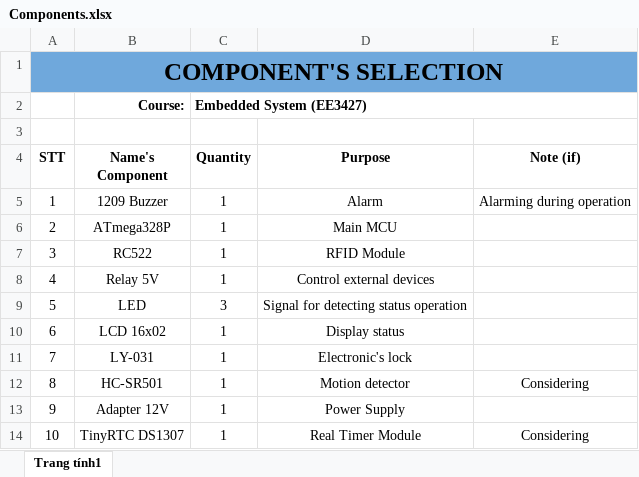
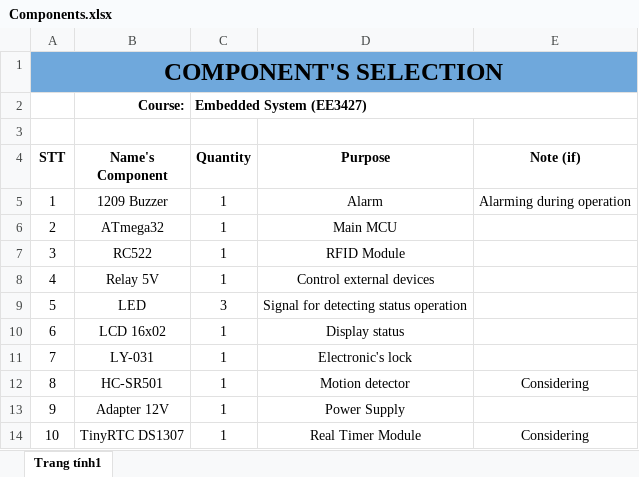
Before and after one commit to cuong2504/RFID-Card-Reader, an Excel workbook: Docs/Components.xlsx, sheet Trang tính1, drawn as a sheet; values as stored, in another font and other column widths than the file's, no borders; charts and pictures and table styles not drawn; the diff names each change by its address in the sheet, - before the commit and + after, or states it on an @@ line.

Commit message:
adjust the MCU used in project

```diff
--- a/Docs/Components.xlsx (sheet Trang tính1)
+++ b/Docs/Components.xlsx (sheet Trang tính1)
-B6 (Name's Component): ATmega328P
+B6 (Name's Component): ATmega32
```
Also changed, not shown: charts or pictures.
